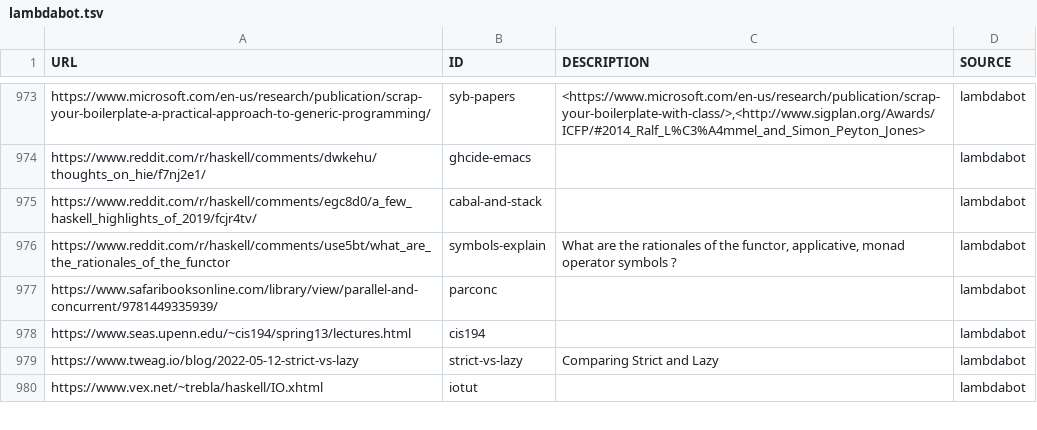
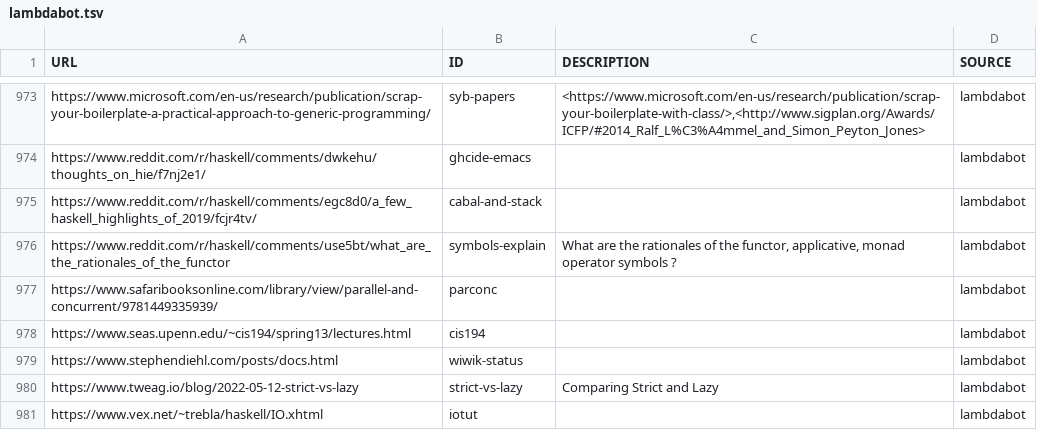
Before and after one commit to simonmichael/haskell-links-data, a TSV file: lambdabot.tsv, drawn as a sheet; only a part is shown, gaps mark what is left out.

Commit message:
update lambdabot

```diff
--- a/lambdabot.tsv
+++ b/lambdabot.tsv
@@ -978,2 +978,3 @@ https://www.safaribooksonline.com/library/view/parallel-and-concurrent/978144933
 https://www.seas.upenn.edu/~cis194/spring13/lectures.html	cis194		lambdabot
+https://www.stephendiehl.com/posts/docs.html	wiwik-status		lambdabot
 https://www.tweag.io/blog/2022-05-12-strict-vs-lazy	strict-vs-lazy	Comparing Strict and Lazy	lambdabot
```
